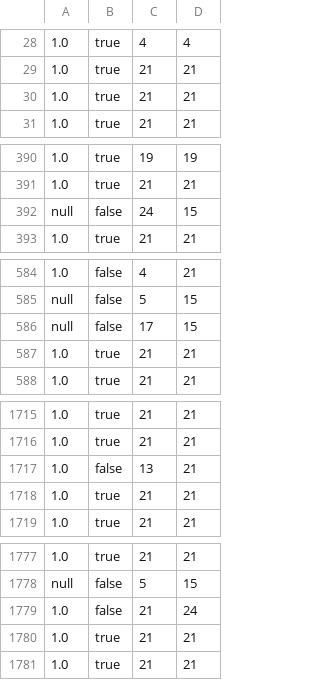
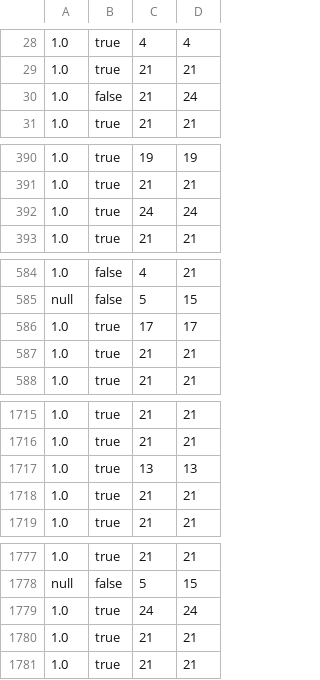
Before and after one commit to guyernest/ErroR-Analysis, a TSV file: sample-1.tsv, drawn as a sheet; only a part is shown, gaps mark what is left out; removed rows and columns are numbered as before the commit, all else as after; the diff covers the shown part only; the diff names each change by its address in the sheet, - before the commit and + after, or states it on an @@ line.

```diff
--- a/sample-1.tsv
+++ b/sample-1.tsv
-row 30: 1.0 | true | 21 | 21
@@ row 1779 moved to row 30: 1.0 @@
-row 392: null | false | 24 | 15
+row 392: 1.0 | true | 24 | 24
-row 586: null | false | 17 | 15
+row 586: 1.0 | true | 17 | 17
-row 1717: 1.0 | false | 13 | 21
+row 1717: 1.0 | true | 13 | 13
+row 1779: 1.0 | true | 24 | 24
```
Also changed, not shown: 4 edited cells elsewhere in this file, 2 other files.
